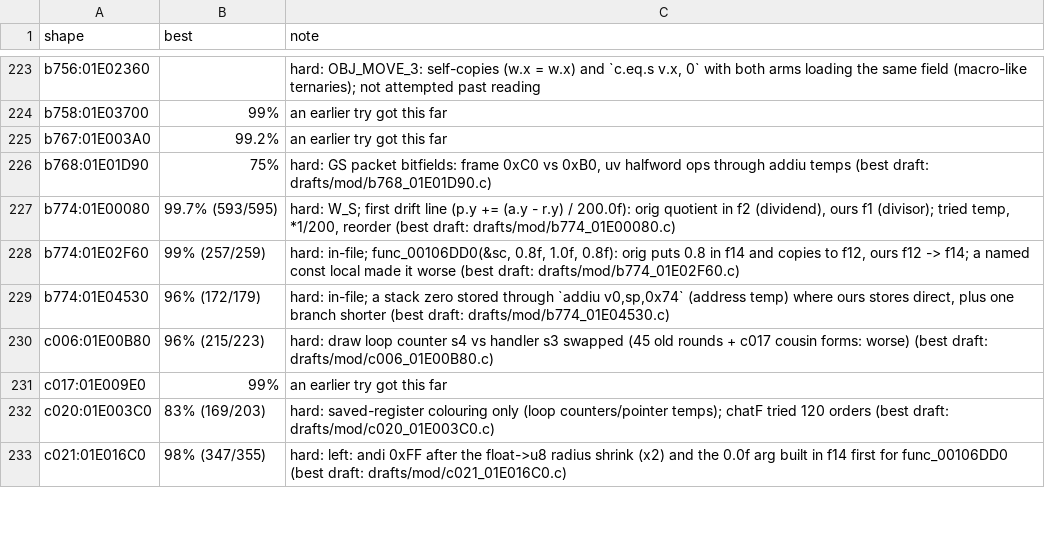
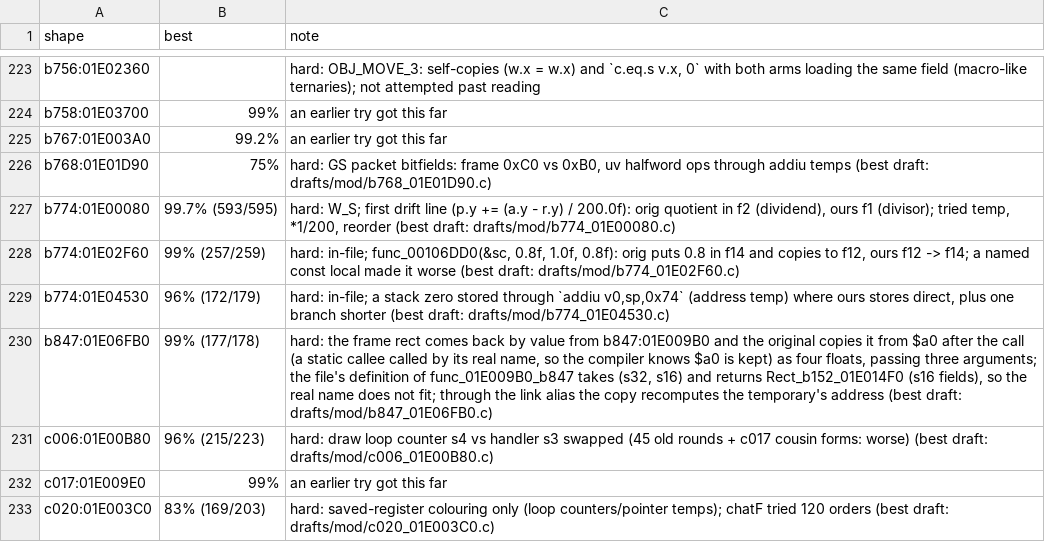
Before and after one commit to Blayr/dotr-decomp, a TSV file: config/module_notes.tsv, drawn as a sheet; only a part is shown, gaps mark what is left out; the shorter side is filled out with more unchanged rows.

```diff
--- a/config/module_notes.tsv
+++ b/config/module_notes.tsv
@@ -229,2 +229,3 @@ b774:01E02F60	99% (257/259)	hard: in-file; func_00106DD0(&sc, 0.8f, 1.0f, 0.8f):
 b774:01E04530	96% (172/179)	hard: in-file; a stack zero stored through `addiu v0,sp,0x74` (address temp) where ours stores direct, plus one branch shorter (best draft: drafts/mod/b774_01E04530.c)
+b847:01E06FB0	99% (177/178)	hard: the frame rect comes back by value from b847:01E009B0 and the original copies it from $a0 after the call (a static callee called by its real name, so the compiler knows $a0 is kept) as four floats, passing three arguments; the file's definition of func_01E009B0_b847 takes (s32, s16) and returns Rect_b152_01E014F0 (s16 fields), so the real name does not fit; through the link alias the copy recomputes the temporary's address (best draft: drafts/mod/b847_01E06FB0.c)
 c006:01E00B80	96% (215/223)	hard: draw loop counter s4 vs handler s3 swapped (45 old rounds + c017 cousin forms: worse) (best draft: drafts/mod/c006_01E00B80.c)
```
Also changed, not shown: 1 other file.
